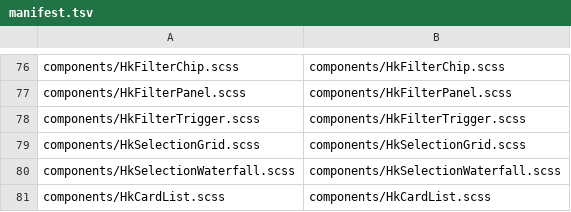
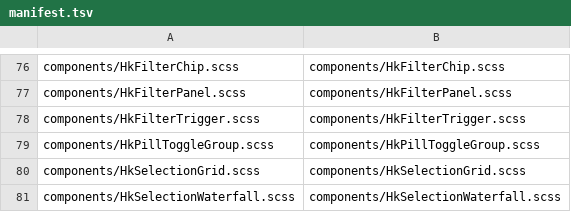
Before and after one commit to celestia-island/hikari, a TSV file: packages/components/src/styles/vue-mirror/manifest.tsv, drawn as a sheet; only a part is shown, gaps mark what is left out; the shorter side is filled out with more unchanged rows.

Commit message:
🔧 Retire the legacy data sheets and align the mirrored sort and copy.

```diff
--- a/packages/components/src/styles/vue-mirror/manifest.tsv
+++ b/packages/components/src/styles/vue-mirror/manifest.tsv
@@ -78,2 +78,3 @@ components/HkFilterPanel.scss	components/HkFilterPanel.scss
 components/HkFilterTrigger.scss	components/HkFilterTrigger.scss
+components/HkPillToggleGroup.scss	components/HkPillToggleGroup.scss
 components/HkSelectionGrid.scss	components/HkSelectionGrid.scss
```
Also changed, not shown: 18 other files.
